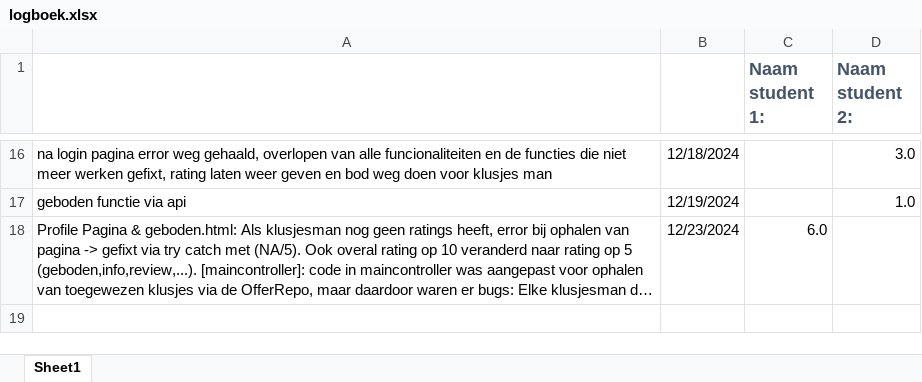
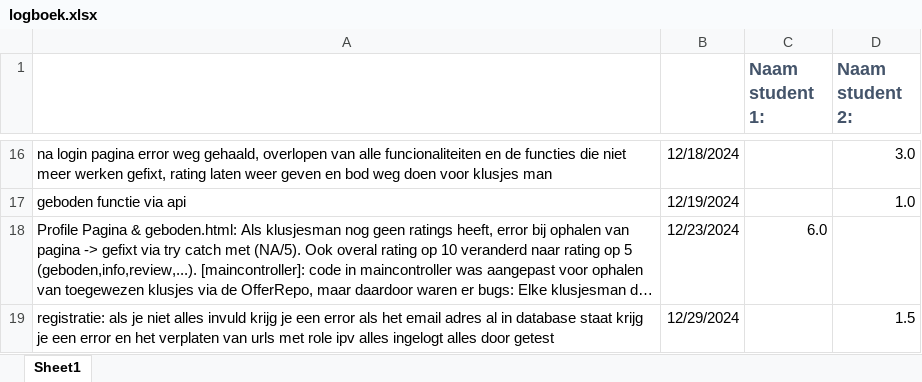
Before and after one commit to JelteHeldens/ProjectAppArch, an Excel workbook: logboek.xlsx, sheet Sheet1, drawn as a sheet; only a part is shown, gaps mark what is left out; long unchanged cells end in …; values as stored, in another font and other column widths than the file's, no borders; the diff names each change by its address in the sheet, - before the commit and + after, or states it on an @@ line.

Commit message:
registratie systeem fix, role alleen nog maar authenticatie and verplaten van sommige urls

```diff
--- a/logboek.xlsx (sheet Sheet1)
+++ b/logboek.xlsx (sheet Sheet1)
+row 19: registratie: als je niet alles invuld krijg je een error als het email adres al in database staat krijg je een error en het verplaten van urls met role ipv alles ingelogt alles door getest | 12/29/2024 |  | 1.5
```
Also changed, not shown: 22 other files.
